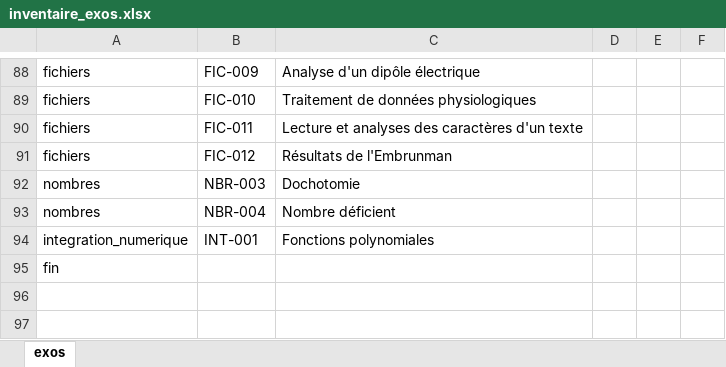
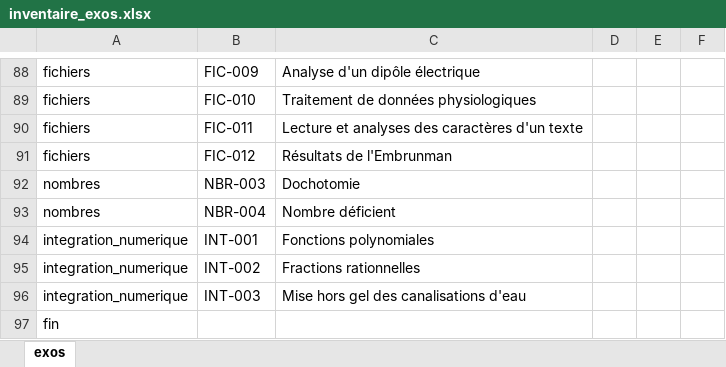
Before and after one commit to xpessoles/Informatique_MPSI, an Excel workbook: inventaire_exos.xlsx, sheet exos, drawn as a sheet; only a part is shown, gaps mark what is left out; values as stored, in another font and other column widths than the file's, no borders; the diff names each change by its address in the sheet, - before the commit and + after, or states it on an @@ line.

```diff
--- a/inventaire_exos.xlsx (sheet exos)
+++ b/inventaire_exos.xlsx (sheet exos)
+row 95: integration_numerique | INT-002 | Fractions rationnelles
+row 96: integration_numerique | INT-003 | Mise hors gel des canalisations d'eau
```
Also changed, not shown: progression_2019_2020_IPT_MPSI.xlsx, 31 other files.
